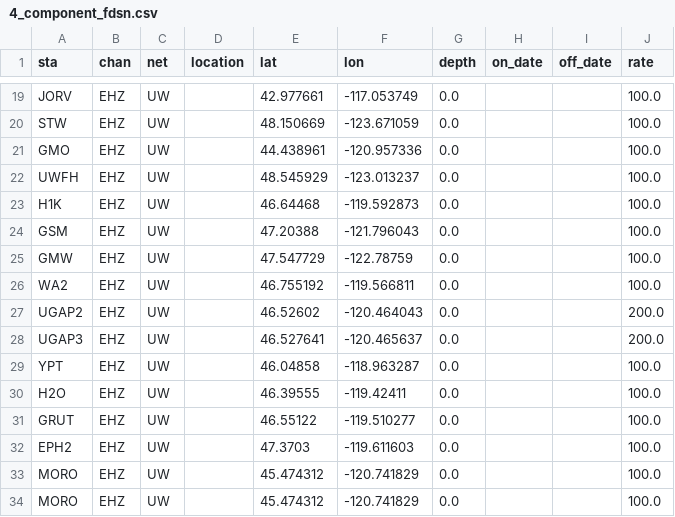
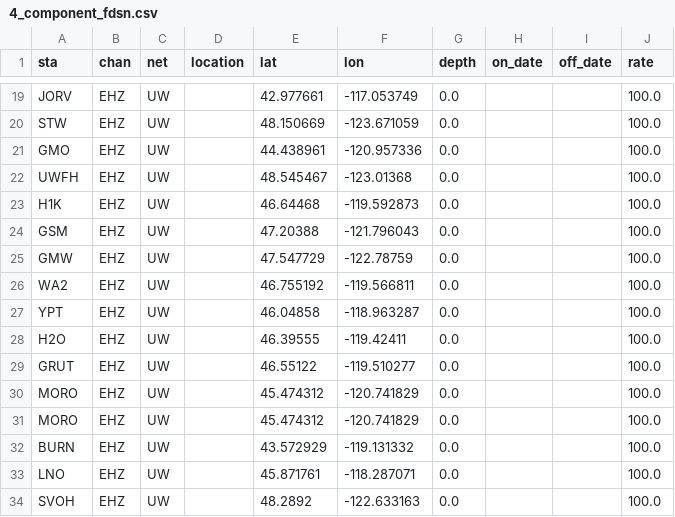
Before and after one commit to pnsn/magd_client, a CSV file: csv/2017_ehz_profile/4_component_fdsn.csv, drawn as a sheet; only a part is shown, gaps mark what is left out; the shorter side is filled out with more unchanged rows.

```diff
--- a/csv/2017_ehz_profile/4_component_fdsn.csv
+++ b/csv/2017_ehz_profile/4_component_fdsn.csv
@@ -21,3 +21,3 @@ STW,EHZ,UW,,48.150669,-123.671059,0.0,,,100.0
 GMO,EHZ,UW,,44.438961,-120.957336,0.0,,,100.0
-UWFH,EHZ,UW,,48.545929,-123.013237,0.0,,,100.0
+UWFH,EHZ,UW,,48.545467,-123.01368,0.0,,,100.0
 H1K,EHZ,UW,,46.64468,-119.592873,0.0,,,100.0
@@ -26,4 +26,2 @@ GMW,EHZ,UW,,47.547729,-122.78759,0.0,,,100.0
 WA2,EHZ,UW,,46.755192,-119.566811,0.0,,,100.0
-UGAP2,EHZ,UW,,46.52602,-120.464043,0.0,,,200.0
-UGAP3,EHZ,UW,,46.527641,-120.465637,0.0,,,200.0
 YPT,EHZ,UW,,46.04858,-118.963287,0.0,,,100.0
@@ -31,3 +29,2 @@ H2O,EHZ,UW,,46.39555,-119.42411,0.0,,,100.0
 GRUT,EHZ,UW,,46.55122,-119.510277,0.0,,,100.0
-EPH2,EHZ,UW,,47.3703,-119.611603,0.0,,,100.0
 MORO,EHZ,UW,,45.474312,-120.741829,0.0,,,100.0
```
Also changed, not shown: csv/2017_ehz_profile/all_bb.csv, csv/2017_ehz_profile/all_bb_fdsn.csv, 10 other files.
